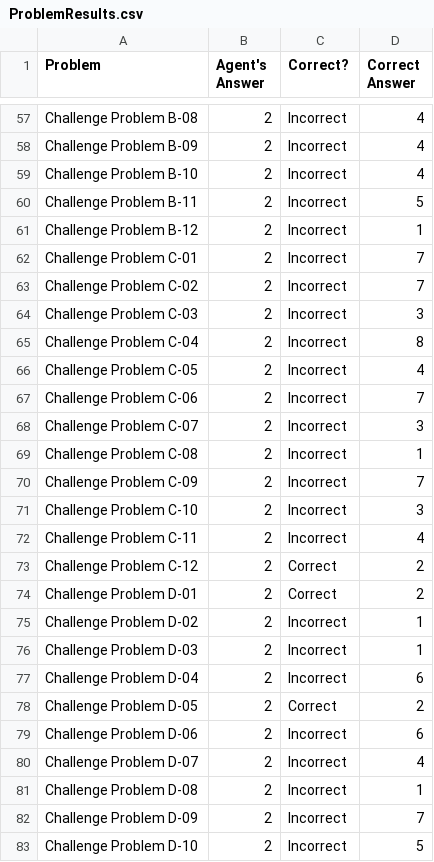
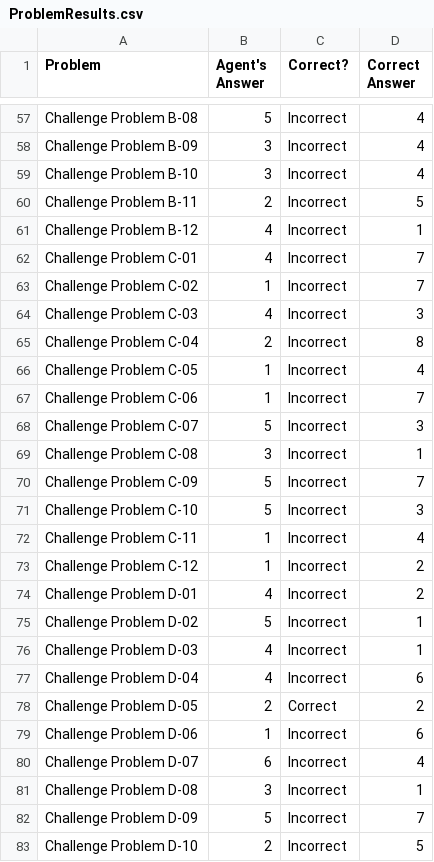
Before and after one commit to Lokesh-Pampatti/RavensProMat, a CSV file: ProblemResults.csv, drawn as a sheet; only a part is shown, gaps mark what is left out; the diff covers the shown part only; the diff names each change by its address in the sheet, - before the commit and + after, or states it on an @@ line.

```diff
--- a/ProblemResults.csv
+++ b/ProblemResults.csv
-B57 (Agent's Answer): 2
+B57 (Agent's Answer): 5
-B58:B59 (Agent's Answer): 2
+B58:B59 (Agent's Answer): 3
-B61:B62 (Agent's Answer): 2
+B61:B62 (Agent's Answer): 4
-B63 (Agent's Answer): 2
+B63 (Agent's Answer): 1
-B64 (Agent's Answer): 2
+B64 (Agent's Answer): 4
-B66:B67 (Agent's Answer): 2
+B66:B67 (Agent's Answer): 1
-B68 (Agent's Answer): 2
+B68 (Agent's Answer): 5
-B69 (Agent's Answer): 2
+B69 (Agent's Answer): 3
-B70:B71 (Agent's Answer): 2
+B70:B71 (Agent's Answer): 5
-B72:B73 (Agent's Answer): 2
+B72:B73 (Agent's Answer): 1
-C73:C74 (Correct?): Correct
+C73:C74 (Correct?): Incorrect
-B74 (Agent's Answer): 2
+B74 (Agent's Answer): 4
-B75 (Agent's Answer): 2
+B75 (Agent's Answer): 5
-B76:B77 (Agent's Answer): 2
+B76:B77 (Agent's Answer): 4
-B79 (Agent's Answer): 2
+B79 (Agent's Answer): 1
-B80 (Agent's Answer): 2
+B80 (Agent's Answer): 6
-B81 (Agent's Answer): 2
+B81 (Agent's Answer): 3
-B82 (Agent's Answer): 2
+B82 (Agent's Answer): 5
```
Also changed, not shown: 67 edited cells elsewhere in this file, SetResults.csv, 3 other files.
